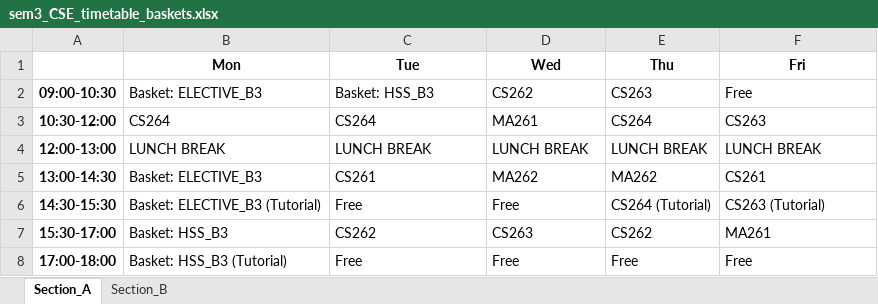
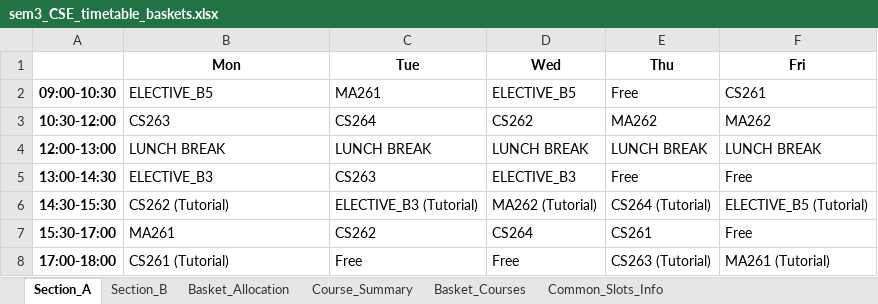
Before and after one commit to rishita7558/timetable-generator-Logic-Beyond, an Excel workbook: backend/output_timetables/sem3_CSE_timetable_baskets.xlsx, sheet Section_A, drawn as a sheet; values as stored, in another font and other column widths than the file's, no borders; the diff names each change by its address in the sheet, - before the commit and + after, or states it on an @@ line.

```diff
--- a/backend/output_timetables/sem3_CSE_timetable_baskets.xlsx (sheet Section_A)
+++ b/backend/output_timetables/sem3_CSE_timetable_baskets.xlsx (sheet Section_A)
+sheet tab: Basket_Allocation
+sheet tab: Course_Summary
+sheet tab: Basket_Courses
+sheet tab: Common_Slots_Info
-B2 (Mon): Basket: ELECTIVE_B3
+B2 (Mon): ELECTIVE_B5
-C2 (Tue): Basket: HSS_B3
+C2 (Tue): MA261
-D2 (Wed): CS262
+D2 (Wed): ELECTIVE_B5
-E2 (Thu): CS263
+E2 (Thu): Free
-F2 (Fri): Free
+F2 (Fri): CS261
-B3 (Mon): CS264
+B3 (Mon): CS263
-D3 (Wed): MA261
+D3 (Wed): CS262
-E3 (Thu): CS264
+E3 (Thu): MA262
-F3 (Fri): CS263
+F3 (Fri): MA262
-B5 (Mon): Basket: ELECTIVE_B3
+B5 (Mon): ELECTIVE_B3
-C5 (Tue): CS261
+C5 (Tue): CS263
-D5 (Wed): MA262
+D5 (Wed): ELECTIVE_B3
-E5 (Thu): MA262
+E5 (Thu): Free
-F5 (Fri): CS261
+F5 (Fri): Free
-B6 (Mon): Basket: ELECTIVE_B3 (Tutorial)
+B6 (Mon): CS262 (Tutorial)
-C6 (Tue): Free
+C6 (Tue): ELECTIVE_B3 (Tutorial)
-D6 (Wed): Free
+D6 (Wed): MA262 (Tutorial)
-F6 (Fri): CS263 (Tutorial)
+F6 (Fri): ELECTIVE_B5 (Tutorial)
-B7 (Mon): Basket: HSS_B3
+B7 (Mon): MA261
-D7 (Wed): CS263
+D7 (Wed): CS264
-E7 (Thu): CS262
+E7 (Thu): CS261
-F7 (Fri): MA261
+F7 (Fri): Free
-B8 (Mon): Basket: HSS_B3 (Tutorial)
+B8 (Mon): CS261 (Tutorial)
-E8 (Thu): Free
+E8 (Thu): CS263 (Tutorial)
-F8 (Fri): Free
+F8 (Fri): MA261 (Tutorial)
```
Also changed, not shown: sheet Section_B, backend/output_timetables/sem3_DSAI_timetable_baskets.xlsx, backend/output_timetables/sem3_ECE_timetable_baskets.xlsx, 13 other files.
